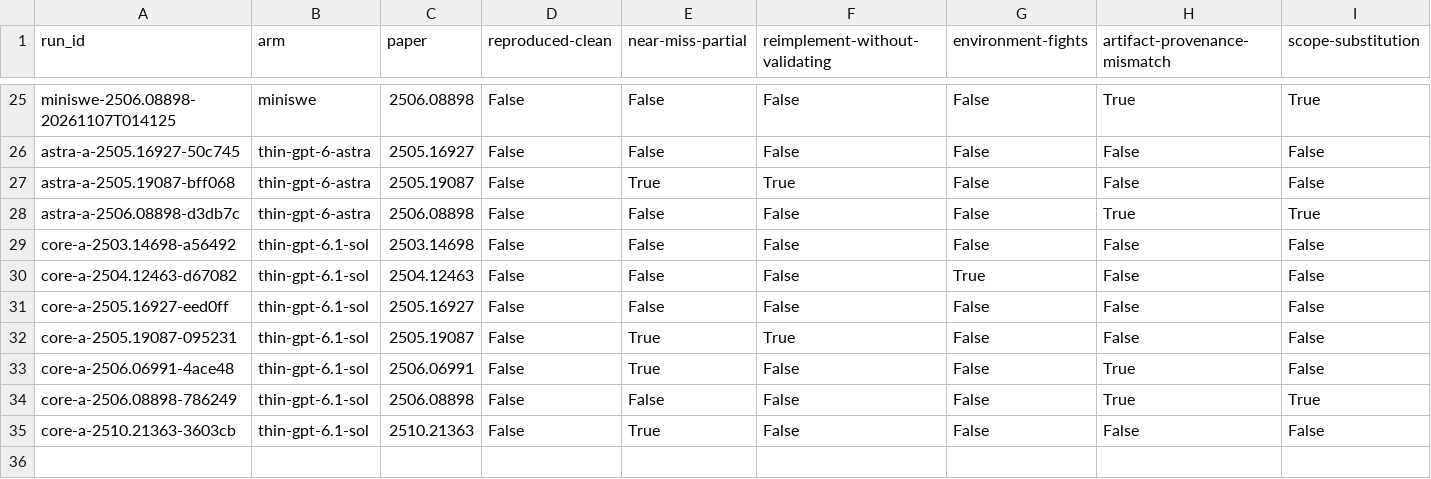
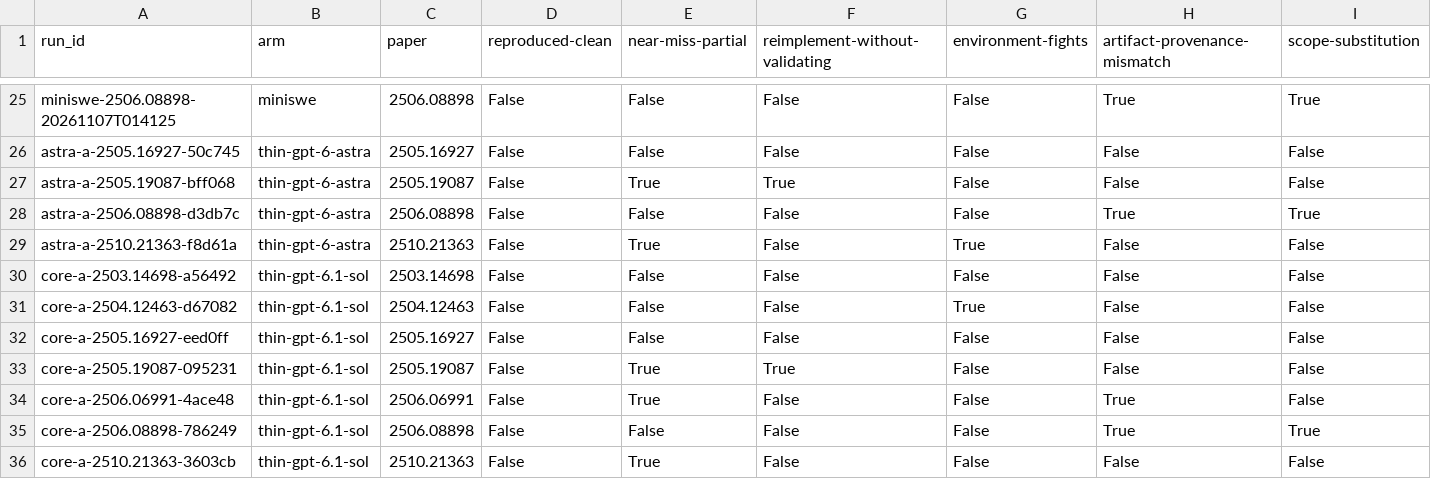
Before and after one commit to mithils3/reprocli, a CSV file: rebuttal/results/frontier/failure_modes.csv, drawn as a sheet; only a part is shown, gaps mark what is left out; rows hold the shown columns only; the diff names each change by its address in the sheet, - before the commit and + after, or states it on an @@ line.

```diff
--- a/rebuttal/results/frontier/failure_modes.csv
+++ b/rebuttal/results/frontier/failure_modes.csv
+row 29: astra-a-2510.21363-f8d61a | thin-gpt-6-astra | 2510.21363 | False | True | False | True | False | False
```
Also changed, not shown: rebuttal/results/databook/frontier_cells.csv, 12 other files.
